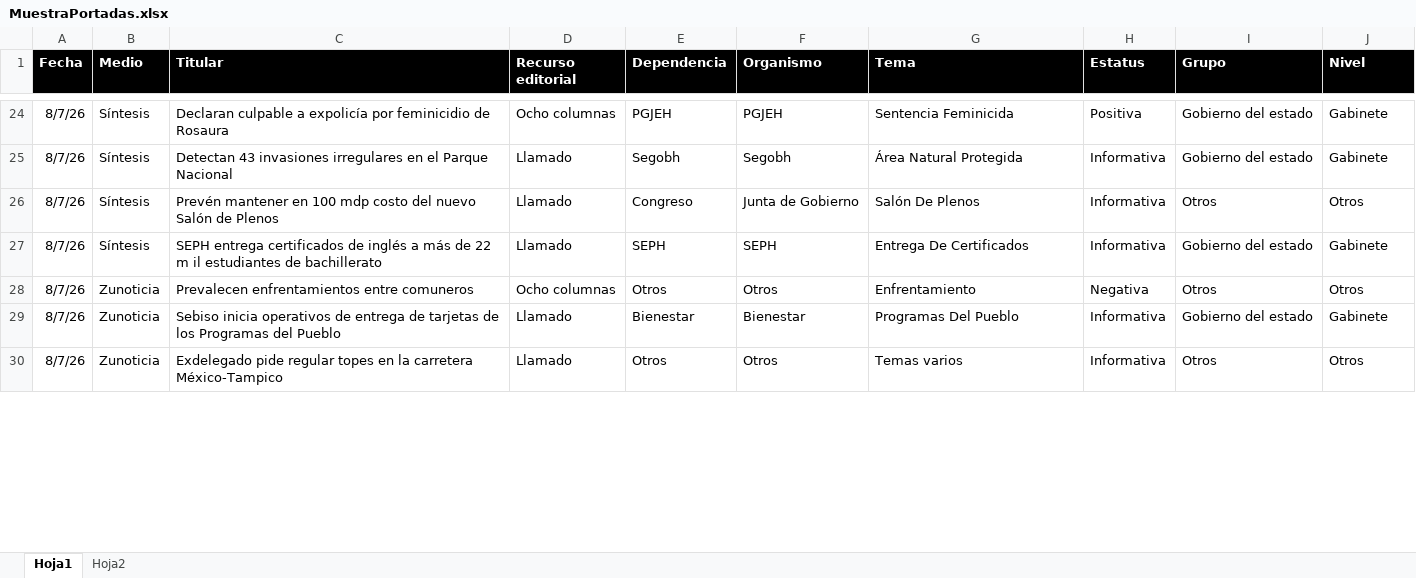
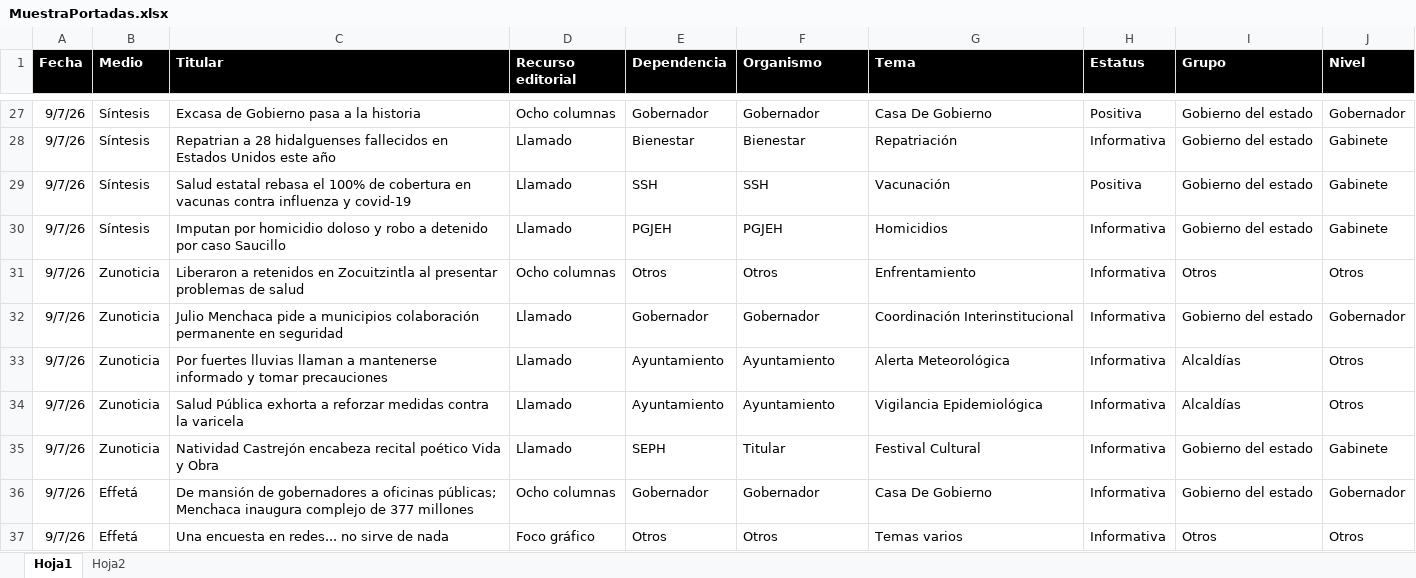
Before and after one commit to thelonious9/Reporteportadas, an Excel workbook: MuestraPortadas.xlsx, sheet Hoja1, drawn as a sheet; only a part is shown, gaps mark what is left out; values as stored, in another font and other column widths than the file's, no borders; table styles not drawn; removed rows and columns are numbered as before the commit, all else as after; the diff covers the shown part only; the diff names each change by its address in the sheet, - before the commit and + after, or states it on an @@ line.

```diff
--- a/MuestraPortadas.xlsx (sheet Hoja1)
+++ b/MuestraPortadas.xlsx (sheet Hoja1)
-A27:A28 (Fecha): 8/7/26
+A27:A28 (Fecha): 9/7/26
-C27 (Titular): Declaran culpable a expolicía por feminicidio de Rosaura
+C27 (Titular): Excasa de Gobierno pasa a la historia
-E27 (Dependencia): PGJEH
+E27 (Dependencia): Gobernador
-F27 (Organismo): PGJEH
+F27 (Organismo): Gobernador
-G27 (Tema): Sentencia Feminicida
+G27 (Tema): Casa De Gobierno
-J27 (Nivel): Gabinete
+J27 (Nivel): Gobernador
-C28 (Titular): Detectan 43 invasiones irregulares en el Parque Nacional
+C28 (Titular): Repatrian a 28 hidalguenses fallecidos en Estados Unidos este año
-E28 (Dependencia): Segobh
+E28 (Dependencia): Bienestar
-F28 (Organismo): Segobh
+F28 (Organismo): Bienestar
-G28 (Tema): Área Natural Protegida
+G28 (Tema): Repatriación
-row 26: 8/7/26 | Síntesis | Prevén mantener en 100 mdp costo del nuevo Salón de Plenos | Llamado | Congreso | Junta de Gobierno | Salón De Plenos | Informativa | Otros | Otros
+row 29: 9/7/26 | Síntesis | Salud estatal rebasa el 100% de cobertura en vacunas contra influenza y covid-19 | Llamado | SSH | SSH | Vacunación | Positiva | Gobierno del estado | Gabinete
-A30:A31 (Fecha): 8/7/26
+A30:A31 (Fecha): 9/7/26
-C30 (Titular): SEPH entrega certificados de inglés a más de 22 m il estudiantes de bachillerato
+C30 (Titular): Imputan por homicidio doloso y robo a detenido por caso Saucillo
-E30 (Dependencia): SEPH
+E30 (Dependencia): PGJEH
-F30 (Organismo): SEPH
+F30 (Organismo): PGJEH
-G30 (Tema): Entrega De Certificados
+G30 (Tema): Homicidios
-C31 (Titular): Prevalecen enfrentamientos entre comuneros
+C31 (Titular): Liberaron a retenidos en Zocuitzintla al presentar problemas de salud
-H31 (Estatus): Negativa
+H31 (Estatus): Informativa
+row 32: 9/7/26 | Zunoticia | Julio Menchaca pide a municipios colaboración permanente en seguridad | Llamado | Gobernador | Gobernador | Coordinación Interinstitucional | Informativa | Gobierno del estado | Gobernador
+row 33: 9/7/26 | Zunoticia | Por fuertes lluvias llaman a mantenerse informado y tomar precauciones | Llamado | Ayuntamiento | Ayuntamiento | Alerta Meteorológica | Informativa | Alcaldías | Otros
+row 34: 9/7/26 | Zunoticia | Salud Pública exhorta a reforzar medidas contra la varicela | Llamado | Ayuntamiento | Ayuntamiento | Vigilancia Epidemiológica | Informativa | Alcaldías | Otros
-A35 (Fecha): 8/7/26
+A35 (Fecha): 9/7/26
-C35 (Titular): Sebiso inicia operativos de entrega de tarjetas de los Programas del Pueblo
+C35 (Titular): Natividad Castrejón encabeza recital poético Vida y Obra
-E35 (Dependencia): Bienestar
+E35 (Dependencia): SEPH
-F35 (Organismo): Bienestar
+F35 (Organismo): Titular
-G35 (Tema): Programas Del Pueblo
+G35 (Tema): Festival Cultural
+row 36: 9/7/26 | Effetá | De mansión de gobernadores a oficinas públicas; Menchaca inaugura complejo de 377 millones | Ocho columnas | Gobernador | Gobernador | Casa De Gobierno | Informativa | Gobierno del estado | Gobernador
-A37 (Fecha): 8/7/26
+A37 (Fecha): 9/7/26
-B37 (Medio): Zunoticia
+B37 (Medio): Effetá
-C37 (Titular): Exdelegado pide regular topes en la carretera México-Tampico
+C37 (Titular): Una encuesta en redes... no sirve de nada
-D37 (Recurso editorial): Llamado
+D37 (Recurso editorial): Foco gráfico
```
Also changed, not shown: 27 added rows, 32 removed rows and 94 edited cells elsewhere in this sheet, 3 other files.
